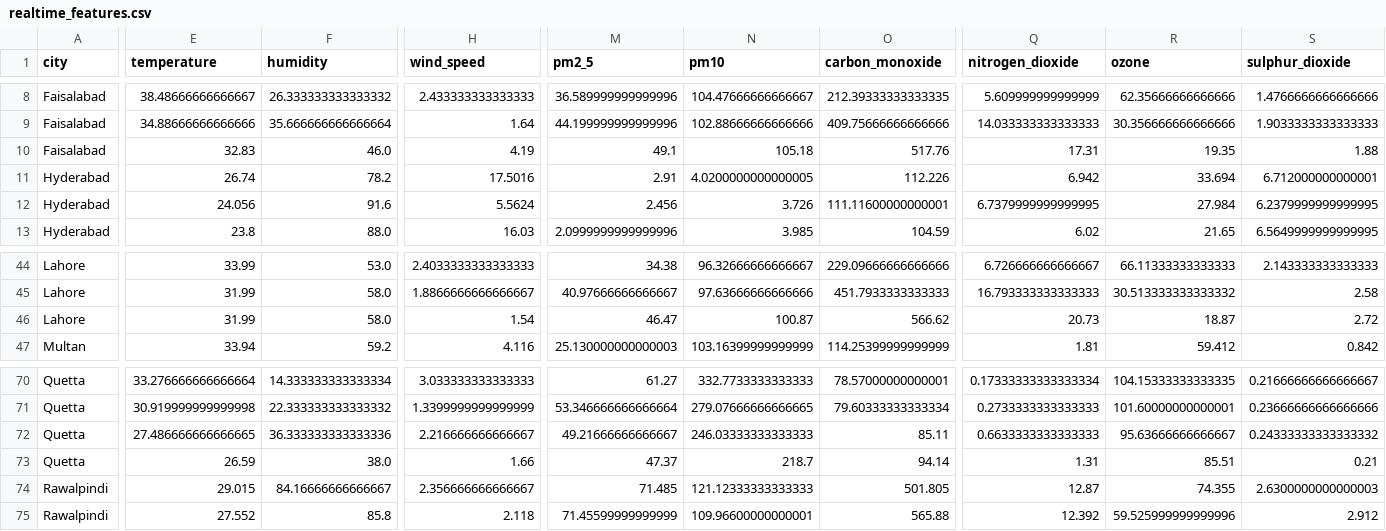
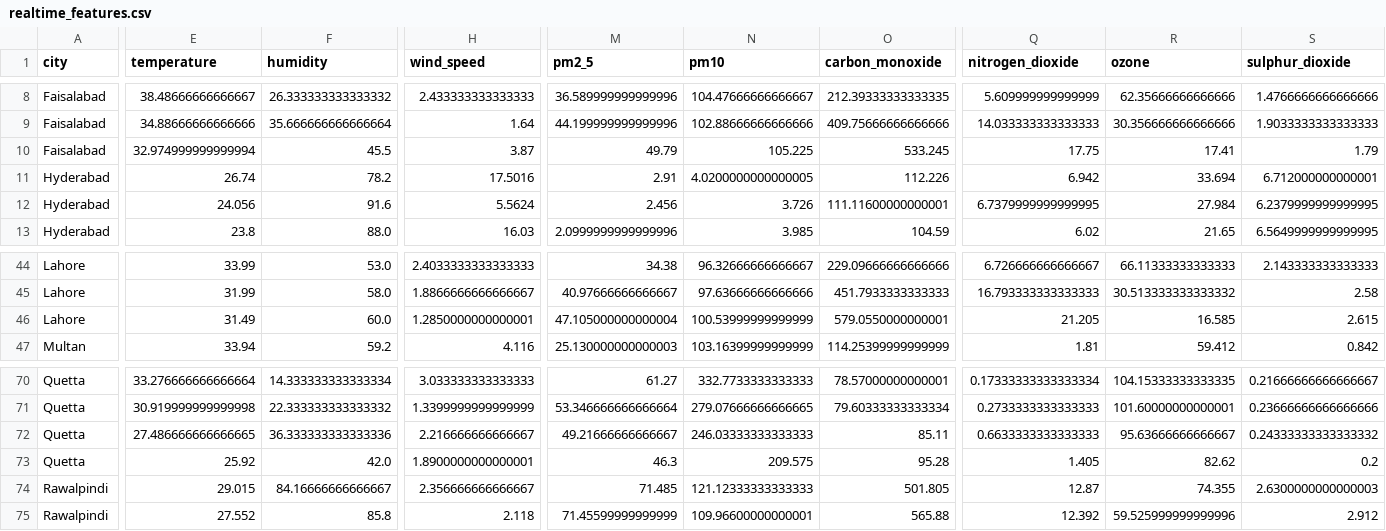
Before and after one commit to BibiEman/aqi-prediction-pipeline, a CSV file: data/realtime/realtime_features.csv, drawn as a sheet; only a part is shown, gaps mark what is left out; the diff covers the shown part only; the diff names each change by its address in the sheet, - before the commit and + after, or states it on an @@ line.

```diff
--- a/data/realtime/realtime_features.csv
+++ b/data/realtime/realtime_features.csv
-E10 (temperature): 32.83
+E10 (temperature): 32.974999999999994
-F10 (humidity): 46.0
+F10 (humidity): 45.5
-H10 (wind_speed): 4.19
+H10 (wind_speed): 3.87
-M10 (pm2_5): 49.1
+M10 (pm2_5): 49.79
-N10 (pm10): 105.18
+N10 (pm10): 105.225
-O10 (carbon_monoxide): 517.76
+O10 (carbon_monoxide): 533.245
-Q10 (nitrogen_dioxide): 17.31
+Q10 (nitrogen_dioxide): 17.75
-R10 (ozone): 19.35
+R10 (ozone): 17.41
-S10 (sulphur_dioxide): 1.88
+S10 (sulphur_dioxide): 1.79
-E46 (temperature): 31.99
+E46 (temperature): 31.49
-F46 (humidity): 58.0
+F46 (humidity): 60.0
-H46 (wind_speed): 1.54
+H46 (wind_speed): 1.2850000000000001
-M46 (pm2_5): 46.47
+M46 (pm2_5): 47.105000000000004
-N46 (pm10): 100.87
+N46 (pm10): 100.53999999999999
-O46 (carbon_monoxide): 566.62
+O46 (carbon_monoxide): 579.0550000000001
-Q46 (nitrogen_dioxide): 20.73
+Q46 (nitrogen_dioxide): 21.205
-R46 (ozone): 18.87
+R46 (ozone): 16.585
-S46 (sulphur_dioxide): 2.72
+S46 (sulphur_dioxide): 2.615
-E73 (temperature): 26.59
+E73 (temperature): 25.92
-F73 (humidity): 38.0
+F73 (humidity): 42.0
-H73 (wind_speed): 1.66
+H73 (wind_speed): 1.8900000000000001
-M73 (pm2_5): 47.37
+M73 (pm2_5): 46.3
-N73 (pm10): 218.7
+N73 (pm10): 209.575
-O73 (carbon_monoxide): 94.14
+O73 (carbon_monoxide): 95.28
-Q73 (nitrogen_dioxide): 1.31
+Q73 (nitrogen_dioxide): 1.405
-R73 (ozone): 85.51
+R73 (ozone): 82.62
-S73 (sulphur_dioxide): 0.21
+S73 (sulphur_dioxide): 0.2
```
Also changed, not shown: 99 edited cells elsewhere in this file, data/raw/aqi_dataset.csv.
